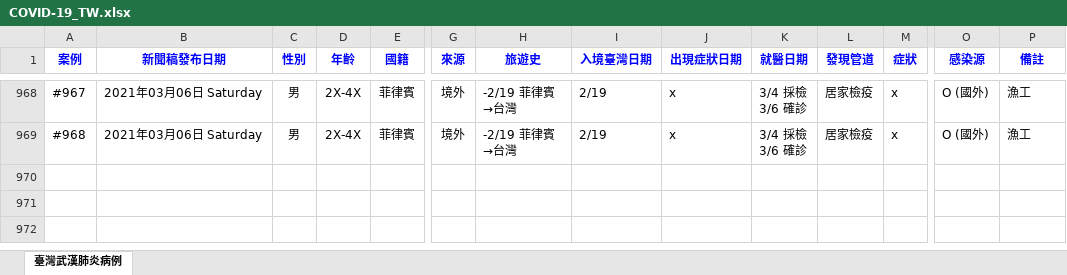
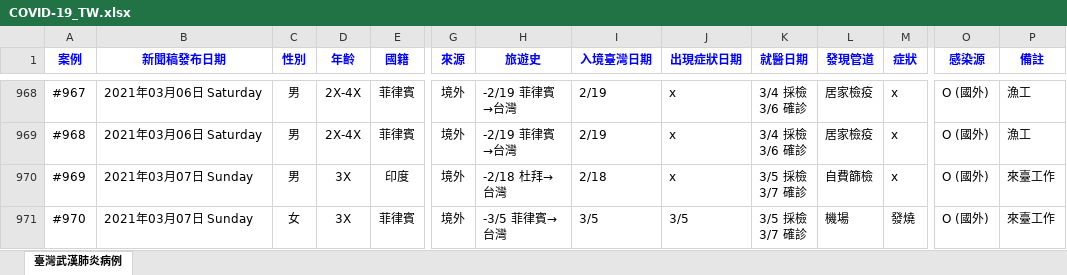
Before and after one commit to AlcHawk/dashcovid19, an Excel workbook: Data/COVID-19_TW.xlsx, sheet 臺灣武漢肺炎病例, drawn as a sheet; only a part is shown, gaps mark what is left out; values as stored, in another font and other column widths than the file's, no borders; charts and pictures and conditional formats and table styles not drawn; rows hold the shown columns only; ↵ is a line break in a cell; the diff names each change by its address in the sheet, - before the commit and + after, or states it on an @@ line.

```diff
--- a/Data/COVID-19_TW.xlsx (sheet 臺灣武漢肺炎病例)
+++ b/Data/COVID-19_TW.xlsx (sheet 臺灣武漢肺炎病例)
+row 970: #969 | 2021年03月07日 Sunday | 男 | 3X | 印度 | 境外 | -2/18 杜拜→台灣 | 2/18 | x | 3/5 採檢 ↵ 3/7 確診 | 自費篩檢 | x | O (國外) | 來臺工作
+row 971: #970 | 2021年03月07日 Sunday | 女 | 3X | 菲律賓 | 境外 | -3/5 菲律賓→台灣 | 3/5 | 3/5 | 3/5 採檢 ↵ 3/7 確診 | 機場 | 發燒 | O (國外) | 來臺工作
```
Also changed, not shown: Data/CDC_Press List.xlsx.
